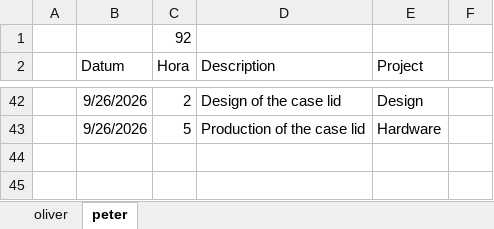
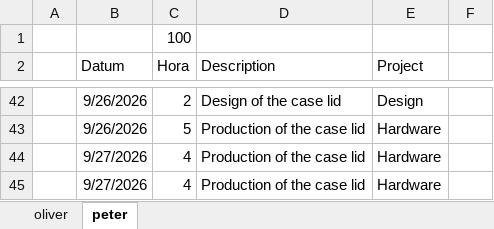
Before and after one commit to VoxelPi/AX08, an Excel workbook: project_mismanagement/zeiten.xlsx, sheet peter, drawn as a sheet; only a part is shown, gaps mark what is left out; values as stored, in another font and other column widths than the file's, no borders; the diff names each change by its address in the sheet, - before the commit and + after, or states it on an @@ line.

Commit message:
⌛ Time update

```diff
--- a/project_mismanagement/zeiten.xlsx (sheet peter)
+++ b/project_mismanagement/zeiten.xlsx (sheet peter)
-C1 (Hora): 92
+C1 (Hora): 100
+row 44:  | 9/27/2026 | 4 | Production of the case lid | Hardware
+row 45:  | 9/27/2026 | 4 | Production of the case lid | Hardware
```
Also changed, not shown: sheet oliver.
